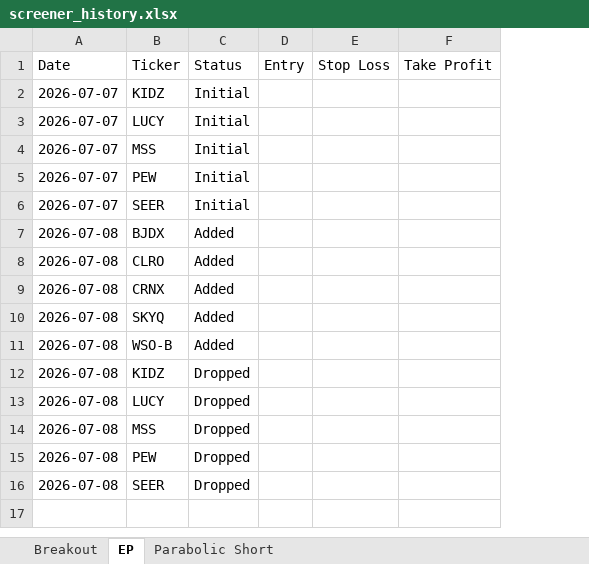
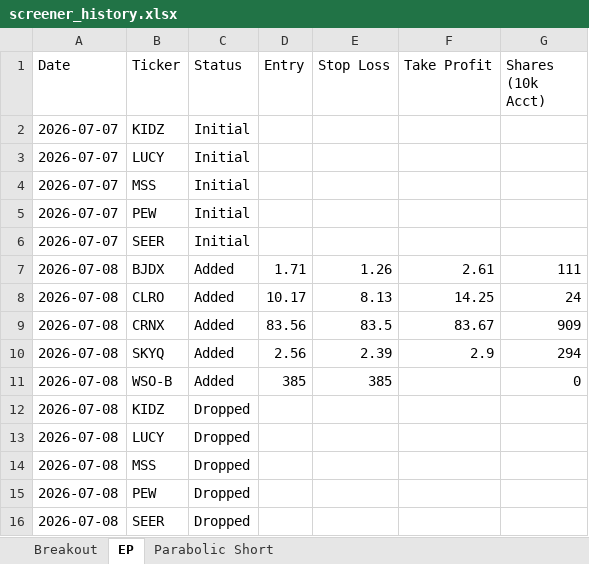
Before and after one commit to petarpanchev-lgtm/bug-free-umbrella, an Excel workbook: screener_history.xlsx, sheet EP, drawn as a sheet; values as stored, in another font and other column widths than the file's, no borders; the diff names each change by its address in the sheet, - before the commit and + after, or states it on an @@ line.

```diff
--- a/screener_history.xlsx (sheet EP)
+++ b/screener_history.xlsx (sheet EP)
+column G (Shares (10k Acct)), rows 7-11: 111 | 24 | 909 | 294 | 0
-D7 (Entry): (empty)
+D7 (Entry): 1.71
-E7 (Stop Loss): (empty)
+E7 (Stop Loss): 1.26
-F7 (Take Profit): (empty)
+F7 (Take Profit): 2.61
-D8 (Entry): (empty)
+D8 (Entry): 10.17
-E8 (Stop Loss): (empty)
+E8 (Stop Loss): 8.13
-F8 (Take Profit): (empty)
+F8 (Take Profit): 14.25
-D9 (Entry): (empty)
+D9 (Entry): 83.56
-E9 (Stop Loss): (empty)
+E9 (Stop Loss): 83.5
-F9 (Take Profit): (empty)
+F9 (Take Profit): 83.67
-D10 (Entry): (empty)
+D10 (Entry): 2.56
-E10 (Stop Loss): (empty)
+E10 (Stop Loss): 2.39
-F10 (Take Profit): (empty)
+F10 (Take Profit): 2.9
-D11 (Entry): (empty)
+D11 (Entry): 385
-E11 (Stop Loss): (empty)
+E11 (Stop Loss): 385
```
Also changed, not shown: sheet Breakout, sheet Parabolic Short.
